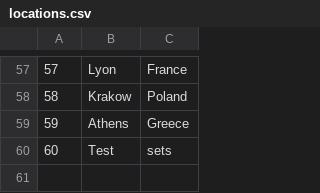
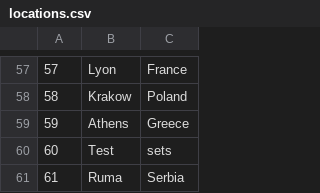
Before and after one commit to anastano/group-3-team-B, a CSV file: SIMS_HCI_Project/SIMS_HCI_Project/Resources/Database/locations.csv, drawn as a sheet; only a part is shown, gaps mark what is left out.

```diff
--- a/SIMS_HCI_Project/SIMS_HCI_Project/Resources/Database/locations.csv
+++ b/SIMS_HCI_Project/SIMS_HCI_Project/Resources/Database/locations.csv
@@ -60 +60,2 @@
 60|Test|sets
+61|Ruma|Serbia
```
Also changed, not shown: SIMS_HCI_Project/SIMS_HCI_Project/Resources/Database/tourTimes.csv, SIMS_HCI_Project/SIMS_HCI_Project/Resources/Database/tourkeypoints.csv, 7 other files.
